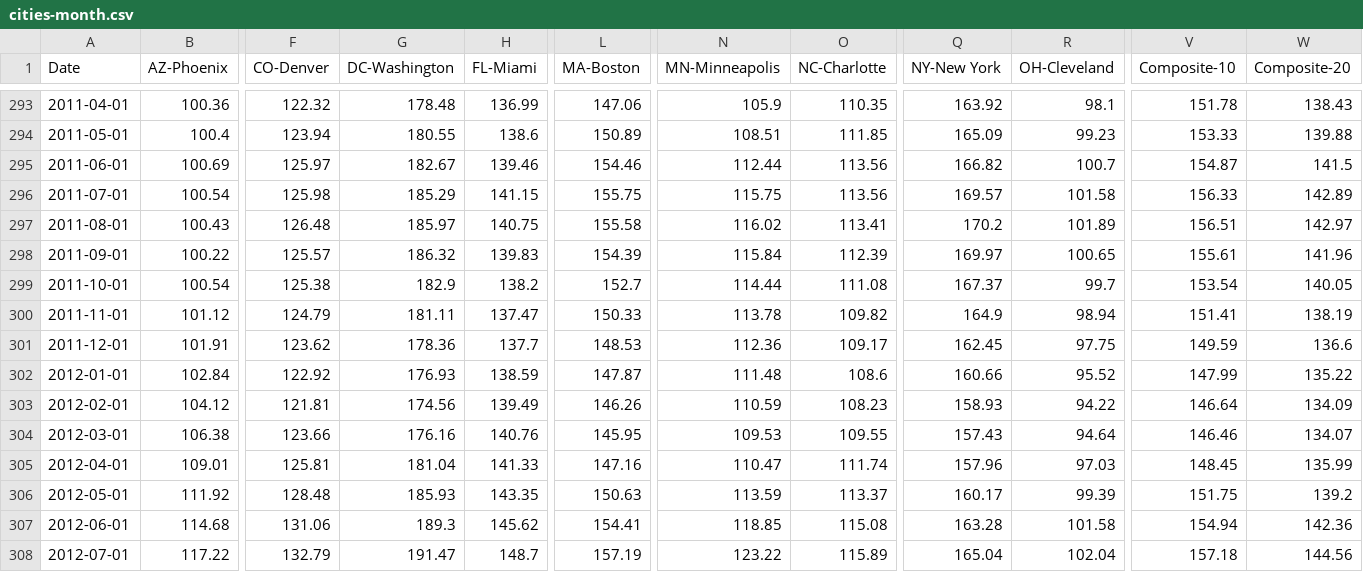
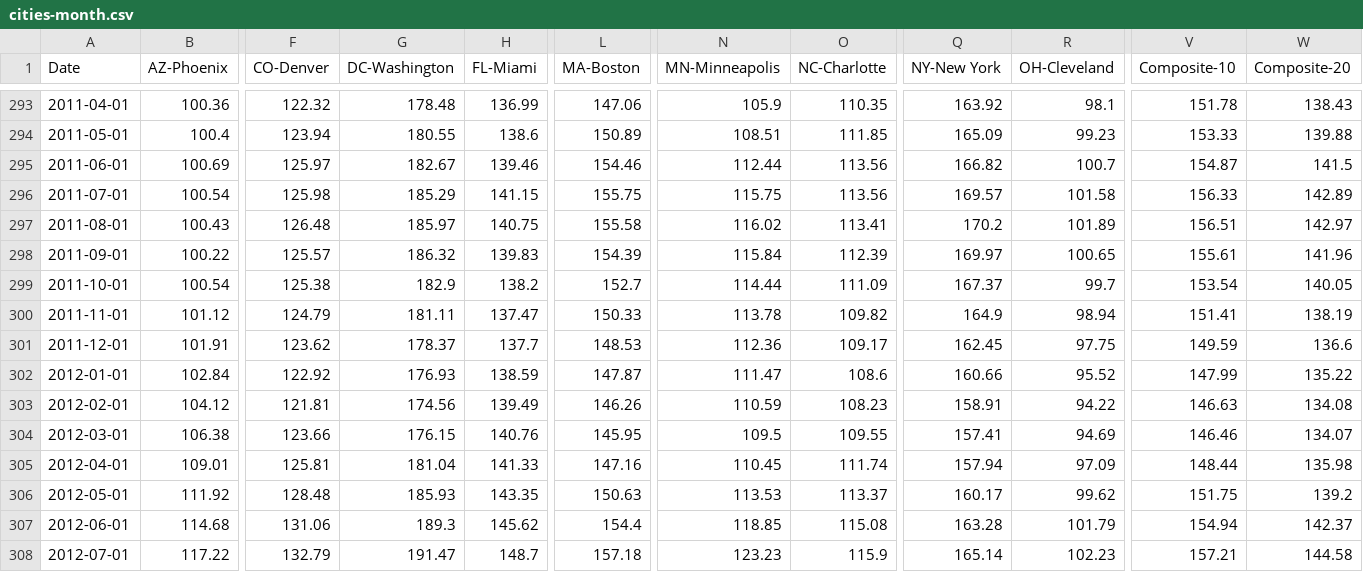
Before and after one commit to datasets/house-prices-us, a CSV file: data/cities-month.csv, drawn as a sheet; only a part is shown, gaps mark what is left out; the diff covers the shown part only; the diff names each change by its address in the sheet, - before the commit and + after, or states it on an @@ line.

Commit message:
[data][s]: cities data up to march 2013.

```diff
--- a/data/cities-month.csv
+++ b/data/cities-month.csv
-O299 (NC-Charlotte): 111.08
+O299 (NC-Charlotte): 111.09
-G301 (DC-Washington): 178.36
+G301 (DC-Washington): 178.37
-N302 (MN-Minneapolis): 111.48
+N302 (MN-Minneapolis): 111.47
-Q303 (NY-New York): 158.93
+Q303 (NY-New York): 158.91
-V303 (Composite-10): 146.64
+V303 (Composite-10): 146.63
-W303 (Composite-20): 134.09
+W303 (Composite-20): 134.08
-G304 (DC-Washington): 176.16
+G304 (DC-Washington): 176.15
-N304 (MN-Minneapolis): 109.53
+N304 (MN-Minneapolis): 109.5
-Q304 (NY-New York): 157.43
+Q304 (NY-New York): 157.41
-R304 (OH-Cleveland): 94.64
+R304 (OH-Cleveland): 94.69
-N305 (MN-Minneapolis): 110.47
+N305 (MN-Minneapolis): 110.45
-Q305 (NY-New York): 157.96
+Q305 (NY-New York): 157.94
-R305 (OH-Cleveland): 97.03
+R305 (OH-Cleveland): 97.09
-V305 (Composite-10): 148.45
+V305 (Composite-10): 148.44
-W305 (Composite-20): 135.99
+W305 (Composite-20): 135.98
-N306 (MN-Minneapolis): 113.59
+N306 (MN-Minneapolis): 113.53
-R306 (OH-Cleveland): 99.39
+R306 (OH-Cleveland): 99.62
-L307 (MA-Boston): 154.41
+L307 (MA-Boston): 154.4
-R307 (OH-Cleveland): 101.58
+R307 (OH-Cleveland): 101.79
-W307 (Composite-20): 142.36
+W307 (Composite-20): 142.37
-L308 (MA-Boston): 157.19
+L308 (MA-Boston): 157.18
-N308 (MN-Minneapolis): 123.22
+N308 (MN-Minneapolis): 123.23
-O308 (NC-Charlotte): 115.89
+O308 (NC-Charlotte): 115.9
-Q308 (NY-New York): 165.04
+Q308 (NY-New York): 165.14
-R308 (OH-Cleveland): 102.04
+R308 (OH-Cleveland): 102.23
-V308 (Composite-10): 157.18
+V308 (Composite-10): 157.21
-W308 (Composite-20): 144.56
+W308 (Composite-20): 144.58
```
Also changed, not shown: 3 added rows and 45 edited cells elsewhere in this file.
